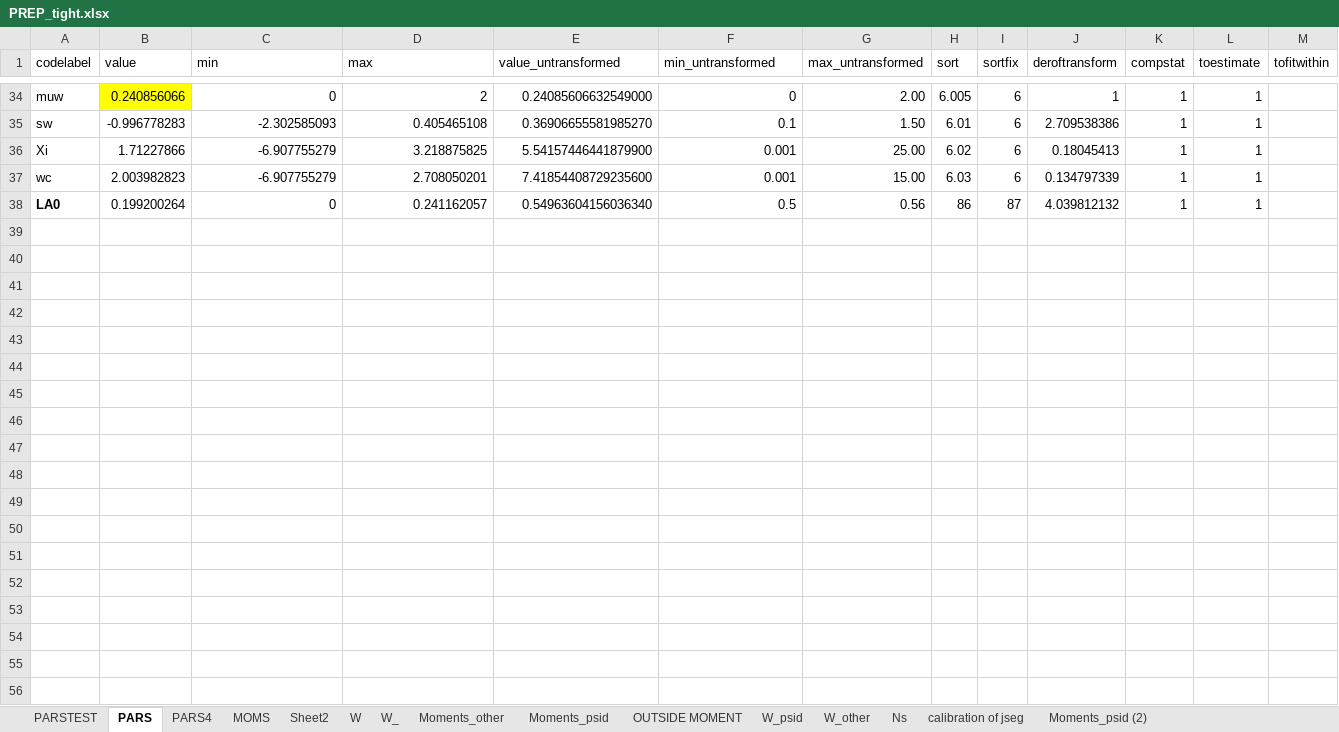
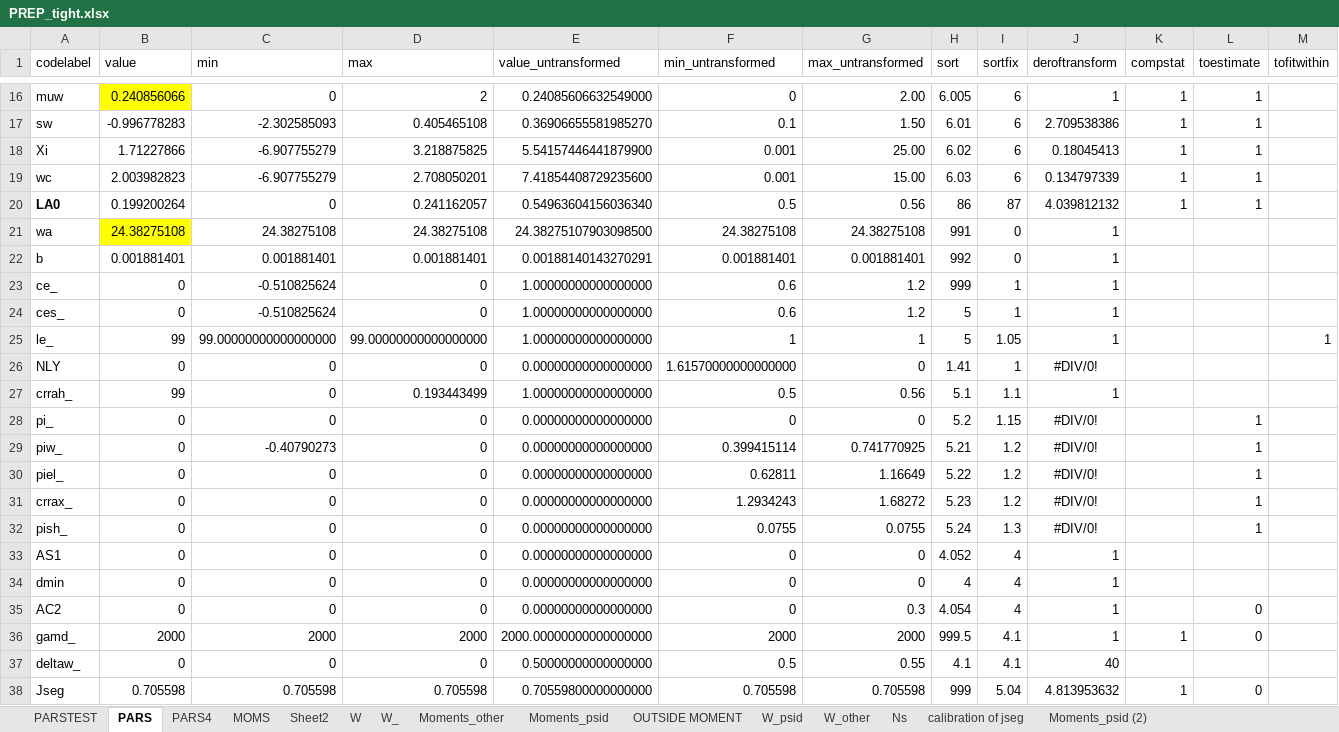
Before and after one commit to tranosov/JMP, an Excel workbook: input/PREP_tight.xlsx, sheet PARS, drawn as a sheet; only a part is shown, gaps mark what is left out; values as stored, in another font and other column widths than the file's, no borders; rows hold the shown columns only; the diff covers the shown part only; the diff names each change by its address in the sheet, - before the commit and + after, or states it on an @@ line.

```diff
--- a/input/PREP_tight.xlsx (sheet PARS)
+++ b/input/PREP_tight.xlsx (sheet PARS)
@@ row 21 unhidden: wa | 24.38275108 | 24.38275108 | 24.38275108 | 24.38275107903098500 | 24.38275108 | 24.38275108 | 991 | 0 | 1 @@
@@ row 22 unhidden: b | 0.001881401 | 0.001881401 | 0.001881401 | 0.00188140143270291 | 0.001881401 | 0.001881401 | 992 | 0 | 1 @@
@@ row 23 unhidden: ce_ | 0 | -0.510825624 | 0 | 1.00000000000000000 | 0.6 | 1.2 | 999 | 1 | 1 @@
@@ row 24 unhidden: ces_ | 0 | -0.510825624 | 0 | 1.00000000000000000 | 0.6 | 1.2 | 5 | 1 | 1 @@
@@ row 25 unhidden: le_ | 99 | 99.00000000000000000 | 99.00000000000000000 | 1.00000000000000000 | 1 | 1 | 5 | 1.05 | 1 |  |  | 1 @@
@@ row 26 unhidden: NLY | 0 | 0 | 0 | 0.00000000000000000 | 1.61570000000000000 | 0 | 1.41 | 1 | #DIV/0! @@
+row 27: crrah_ | 99 | 0 | 0.193443499 | 1.00000000000000000 | 0.5 | 0.56 | 5.1 | 1.1 | 1
@@ row 28 unhidden: pi_ | 0 | 0 | 0 | 0.00000000000000000 | 0 | 0 | 5.2 | 1.15 | #DIV/0! |  | 1 @@
@@ row 29 unhidden: piw_ | 0 | -0.40790273 | 0 | 0.00000000000000000 | 0.399415114 | 0.741770925 | 5.21 | 1.2 | #DIV/0! |  | 1 @@
@@ row 30 unhidden: piel_ | 0 | 0 | 0 | 0.00000000000000000 | 0.62811 | 1.16649 | 5.22 | 1.2 | #DIV/0! |  | 1 @@
@@ row 31 unhidden: crrax_ | 0 | 0 | 0 | 0.00000000000000000 | 1.2934243 | 1.68272 | 5.23 | 1.2 | #DIV/0! |  | 1 @@
@@ row 32 unhidden: pish_ | 0 | 0 | 0 | 0.00000000000000000 | 0.0755 | 0.0755 | 5.24 | 1.3 | #DIV/0! |  | 1 @@
@@ row 33 unhidden: AS1 | 0 | 0 | 0 | 0.00000000000000000 | 0 | 0 | 4.052 | 4 | 1 @@
@@ row 34 unhidden: dmin | 0 | 0 | 0 | 0.00000000000000000 | 0 | 0 | 4 | 4 | 1 @@
@@ row 35 unhidden: AC2 | 0 | 0 | 0 | 0.00000000000000000 | 0 | 0.3 | 4.054 | 4 | 1 |  | 0 @@
@@ row 36 unhidden: gamd_ | 2000 | 2000 | 2000 | 2000.00000000000000000 | 2000 | 2000 | 999.5 | 4.1 | 1 | 1 | 0 @@
@@ row 37 unhidden: deltaw_ | 0 | 0 | 0 | 0.50000000000000000 | 0.5 | 0.55 | 4.1 | 4.1 | 40 @@
@@ row 38 unhidden: Jseg | 0.705598 | 0.705598 | 0.705598 | 0.70559800000000000 | 0.705598 | 0.705598 | 999 | 5.04 | 4.813953632 | 1 | 0 @@
```
Also changed, not shown: 1 added row and 21 hidden or unhidden rows elsewhere in this sheet, sheet PARSTEST, sheet PARS4, sheet OUTSIDE MOMENT, hidden cells, 3 other files.
